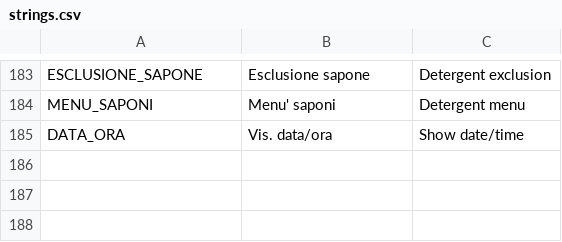
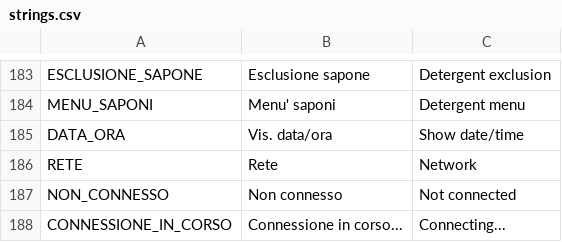
Before and after one commit to HSW-Bologna/lavatrice-display-eta-beta-rotondi, a CSV file: assets/translations/strings/strings.csv, drawn as a sheet; only a part is shown, gaps mark what is left out.

```diff
--- a/assets/translations/strings/strings.csv
+++ b/assets/translations/strings/strings.csv
@@ -185 +185,4 @@ MENU_SAPONI, Menu' saponi, Detergent menu
 DATA_ORA, Vis. data/ora, Show date/time
+RETE, Rete, Network
+NON_CONNESSO, Non connesso, Not connected
+CONNESSIONE_IN_CORSO, Connessione in corso..., Connecting...
```
Also changed, not shown: partitions.csv, 23 other files.
